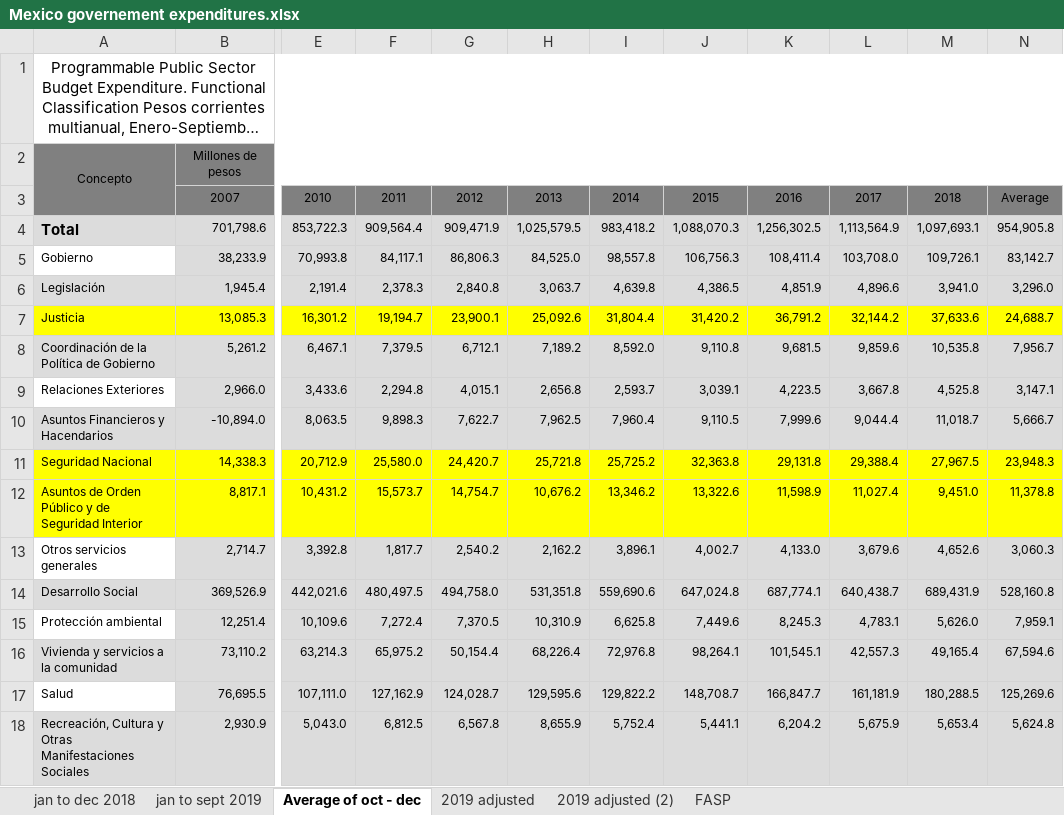
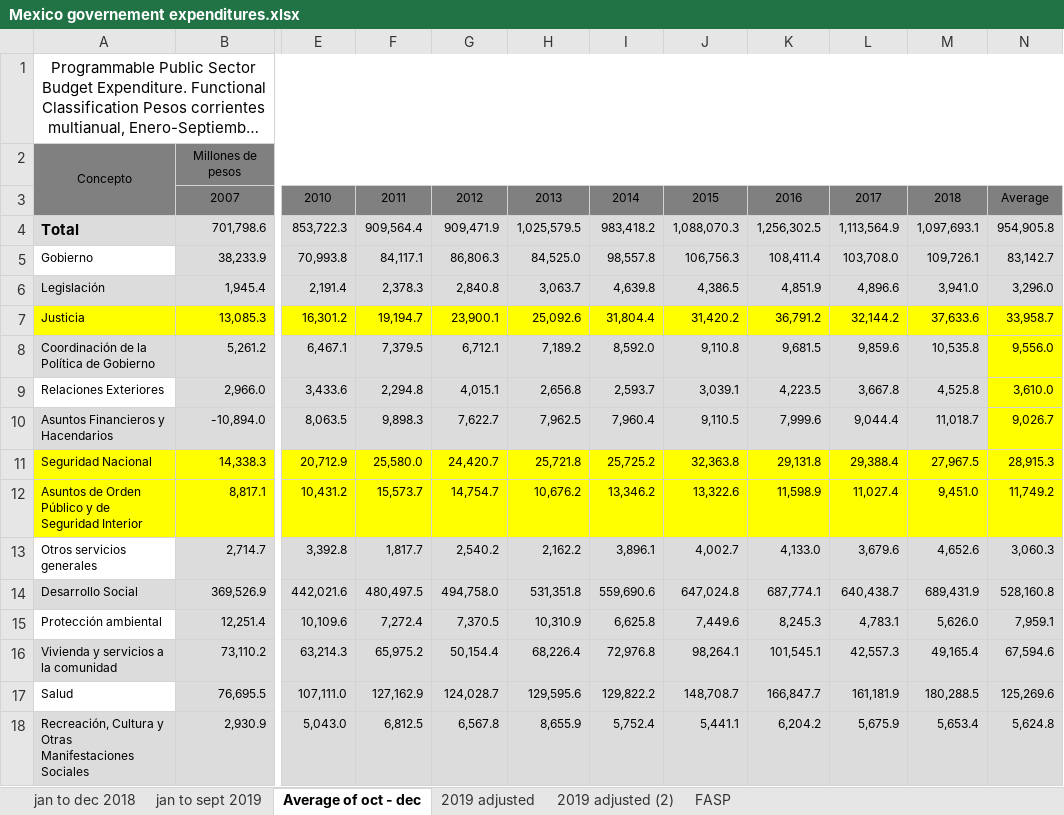
Before and after one commit to githubIEP/MPI-Econ-2020, an Excel workbook: Mexico governement expenditures.xlsx, sheet Average of oct - dec, drawn as a sheet; only a part is shown, gaps mark what is left out; long unchanged cells end in …; values as stored, in another font and other column widths than the file's, no borders; the diff names each change by its address in the sheet, - before the commit and + after, or states it on an @@ line.

```diff
--- a/Mexico governement expenditures.xlsx (sheet Average of oct - dec)
+++ b/Mexico governement expenditures.xlsx (sheet Average of oct - dec)
-N7: 24,688.7
+N7: 33,958.7
-N8: 7,956.7
+N8: 9,556.0
-N8:N10 fill: #DCDCDC
+N8:N10 fill: #FFFF00
-N9: 3,147.1
+N9: 3,610.0
-N10: 5,666.7
+N10: 9,026.7
-N11: 23,948.3
+N11: 28,915.3
-N12: 11,378.8
+N12: 11,749.2
```
Also changed, not shown: sheet jan to sept 2019, sheet 2019 adjusted, sheet jan to dec 2018, sheet FASP, sheet 2019 adjusted (2), formulas that keep their value, data/data - old/ENVE - Losses due to insecurity.xlsx, 3 other files.
